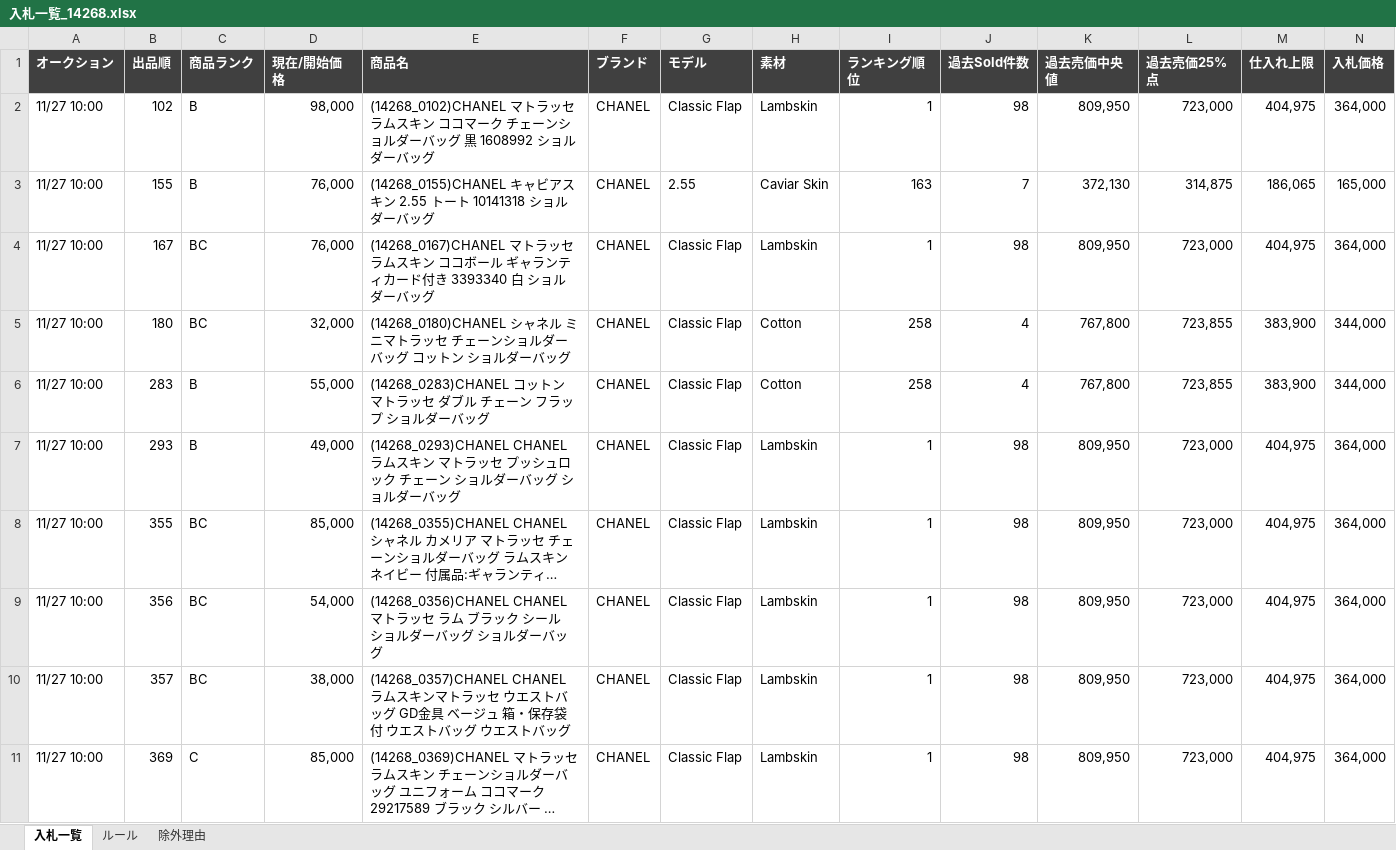
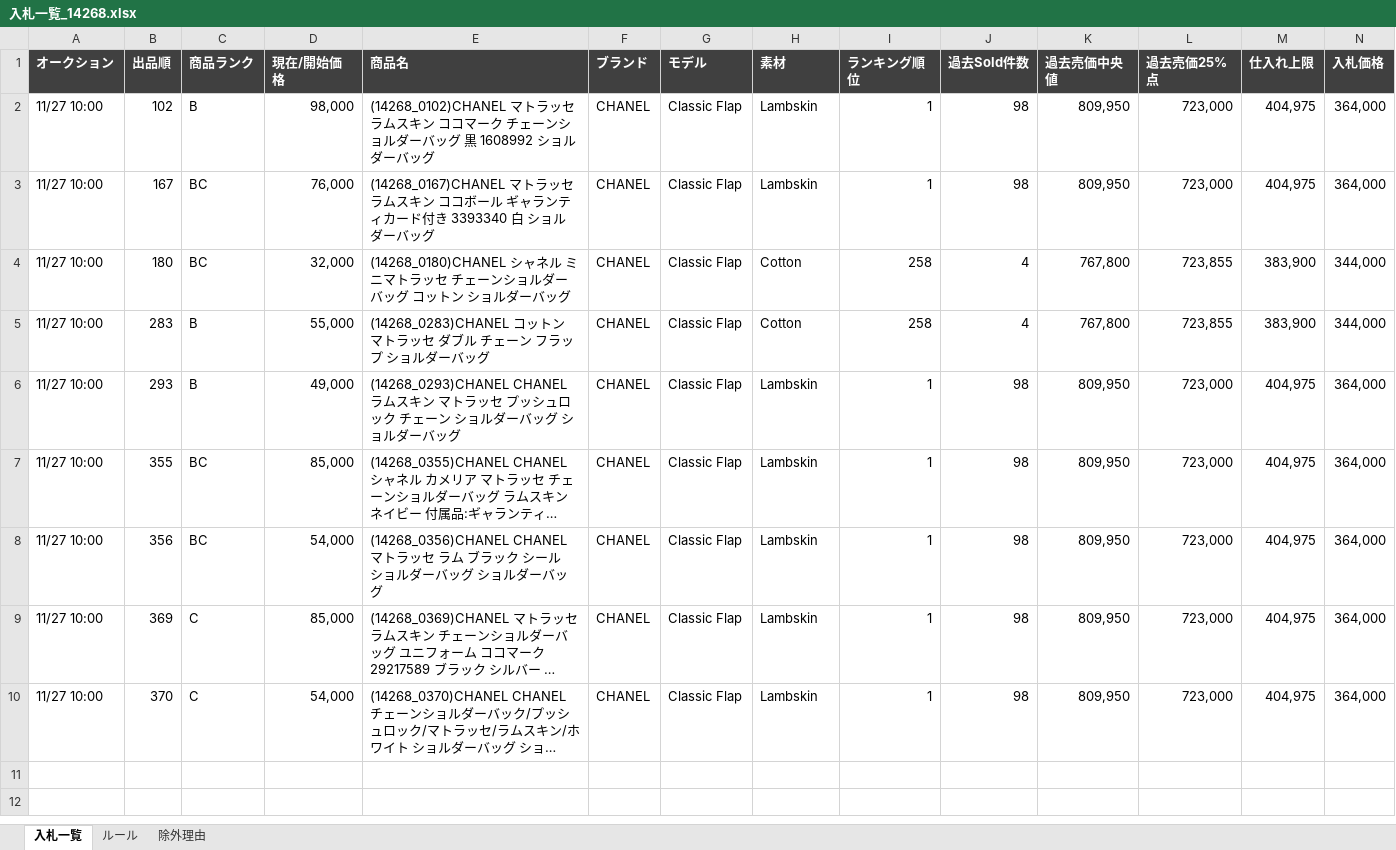
Before and after one commit to riekitayama-oss/sen-archive-tools, an Excel workbook: 入札CSV/1130月曜/入札一覧_14268.xlsx, sheet 入札一覧, drawn as a sheet; only a part is shown; the shorter side is filled out with more unchanged rows; long unchanged cells end in …; values as stored, in another font and other column widths than the file's, no borders; the diff names each change by its address in the sheet, - before the commit and + after, or states it on an @@ line.

```diff
--- a/入札CSV/1130月曜/入札一覧_14268.xlsx (sheet 入札一覧)
+++ b/入札CSV/1130月曜/入札一覧_14268.xlsx (sheet 入札一覧)
-row 3: 11/27 10:00 | 155 | B | 76,000 | (14268_0155)CHANEL キャビアスキン 2.55 トート 10141318 ショルダーバッグ | CHANEL | 2.55 | Caviar Skin | 163 | 7 | 372,130 | 314,875 | 186,065 | 165,000
-row 10: 11/27 10:00 | 357 | BC | 38,000 | (14268_0357)CHANEL CHANEL ラムスキンマトラッセ ウエストバッグ GD金具 ベージュ 箱・保存袋付 ウエストバッグ ウエストバッグ | CHANEL | Classic Flap | Lambskin | 1 | 98 | 809,950 | 723,000 | 404,975 | 364,000
```
Also changed, not shown: sheet 除外理由, 入札CSV/1130月曜/入札一覧_14267.xlsx, 入札CSV/1130月曜/入札一覧_14269.xlsx, 6 other files.
